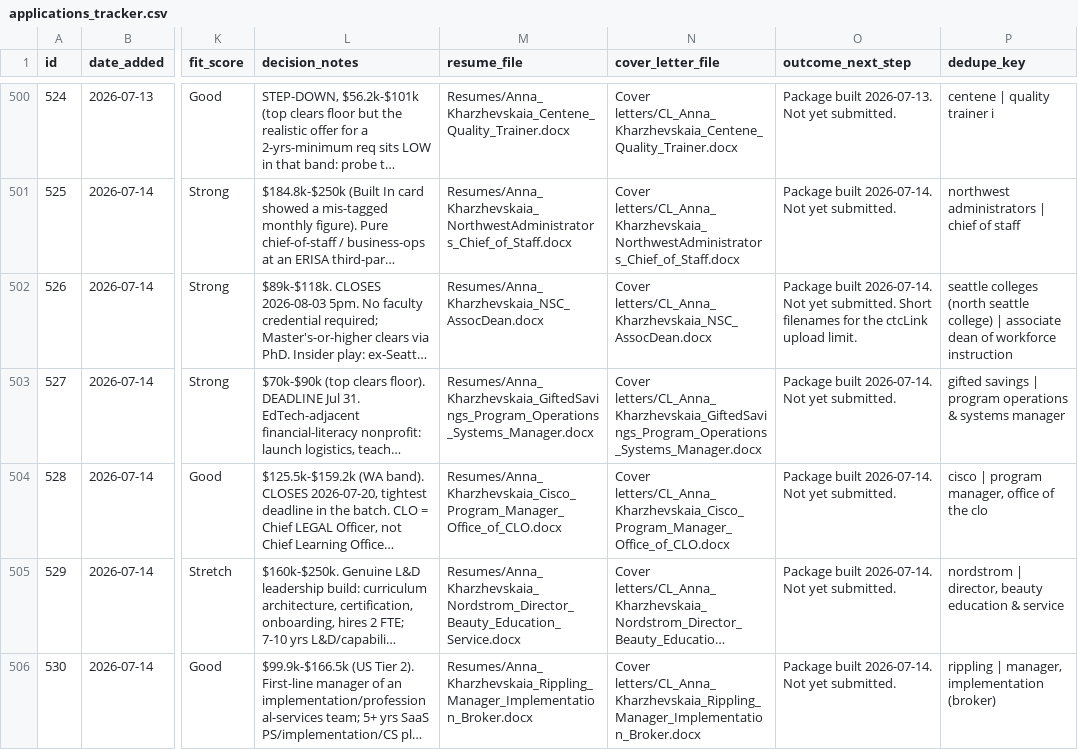
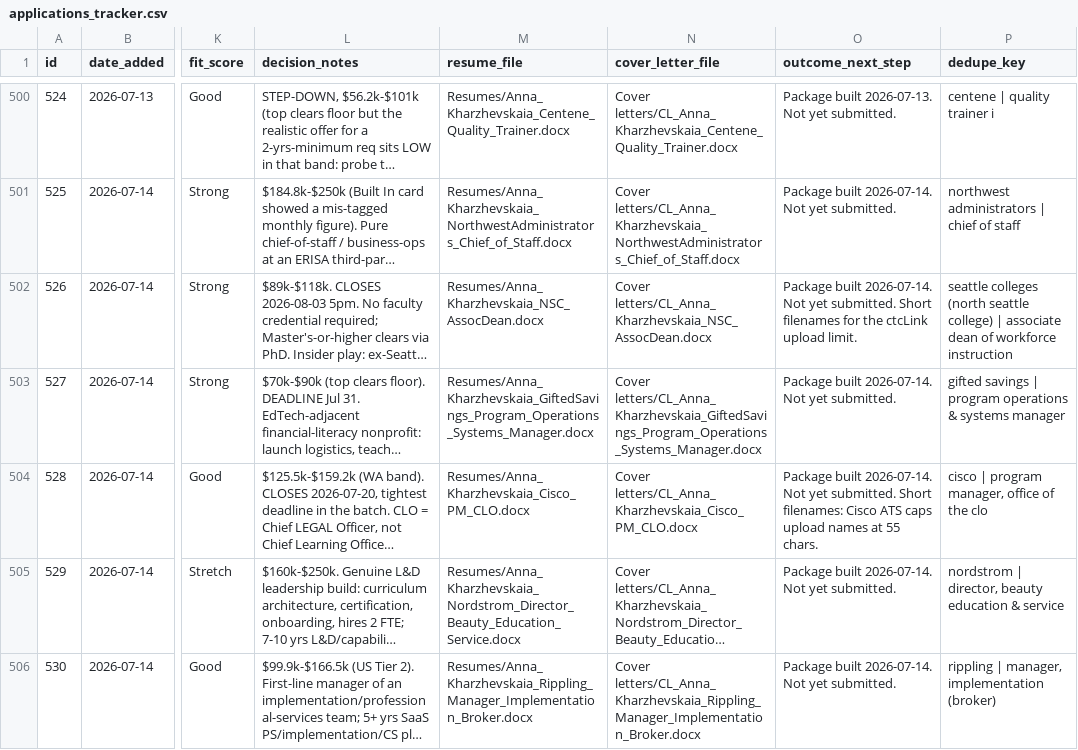
Before and after one commit to undrsky/t32tfoes3m, a CSV file: applications_tracker.csv, drawn as a sheet; only a part is shown, gaps mark what is left out; long unchanged cells end in …; the diff names each change by its address in the sheet, - before the commit and + after, or states it on an @@ line.

Commit message:
Shorten Cisco filenames for 55-char ATS limit (id 528) [skip ci]

```diff
--- a/applications_tracker.csv
+++ b/applications_tracker.csv
-M504 (resume_file): Resumes/Anna_Kharzhevskaia_Cisco_Program_Manager_Office_of_CLO.docx
+M504 (resume_file): Resumes/Anna_Kharzhevskaia_Cisco_PM_CLO.docx
-N504 (cover_letter_file): Cover letters/CL_Anna_Kharzhevskaia_Cisco_Program_Manager_Office_of_CLO.docx
+N504 (cover_letter_file): Cover letters/CL_Anna_Kharzhevskaia_Cisco_PM_CLO.docx
-O504 (outcome_next_step): …yet submitted.
+O504 (outcome_next_step): …yet submitted. Short filenames: Cisco ATS caps upload names at 55 chars.
```
